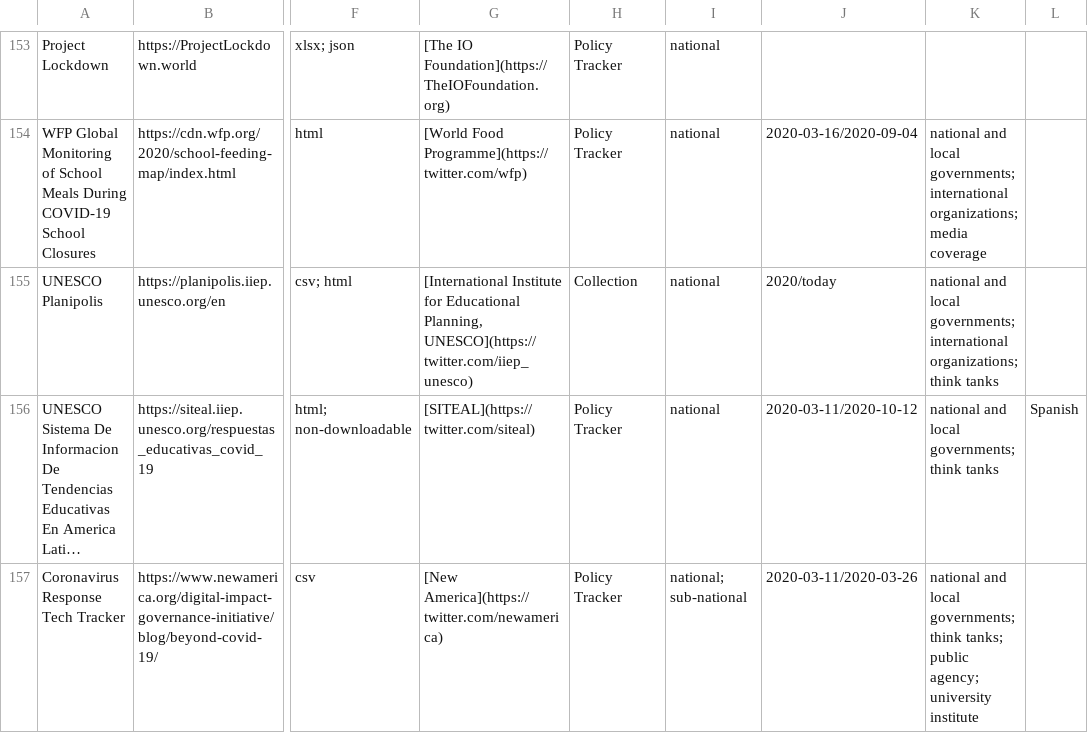
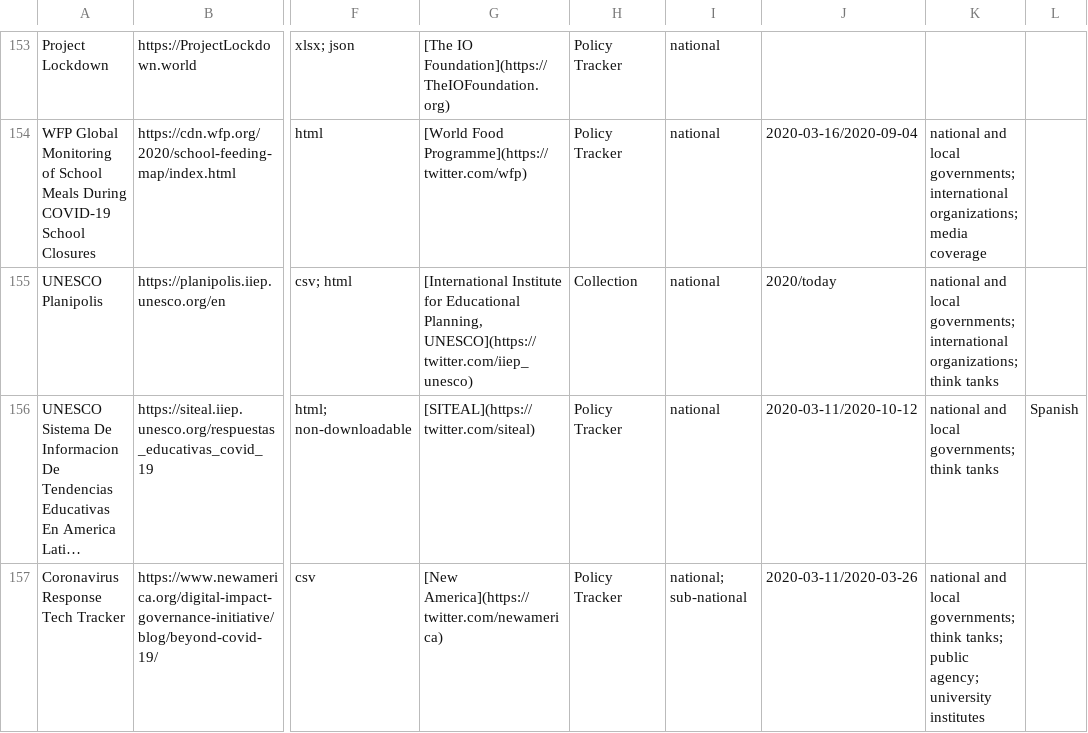
Before and after one commit to lukaslehner/supertracker, a CSV file: _data/trackers.csv, drawn as a sheet; only a part is shown, gaps mark what is left out; long unchanged cells end in …; the diff covers the shown part only; the diff names each change by its address in the sheet, - before the commit and + after, or states it on an @@ line.

```diff
--- a/_data/trackers.csv
+++ b/_data/trackers.csv
-K157: …agency; university institute
+K157: …agency; university institutes
```
Also changed, not shown: 7 added rows and 14 edited cells elsewhere in this file.
